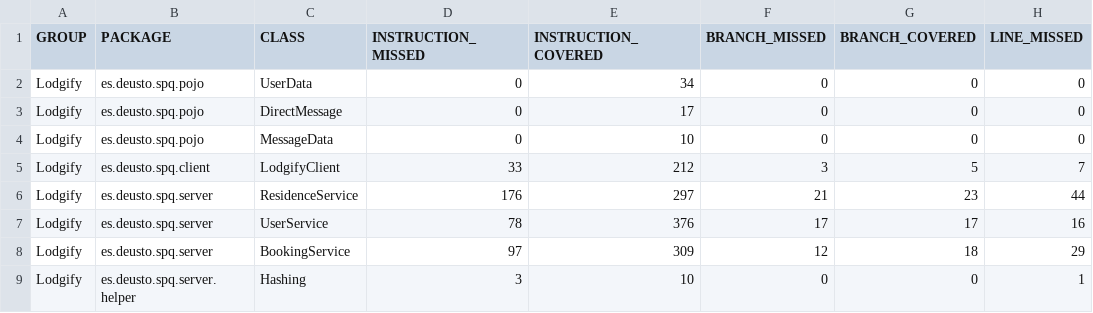
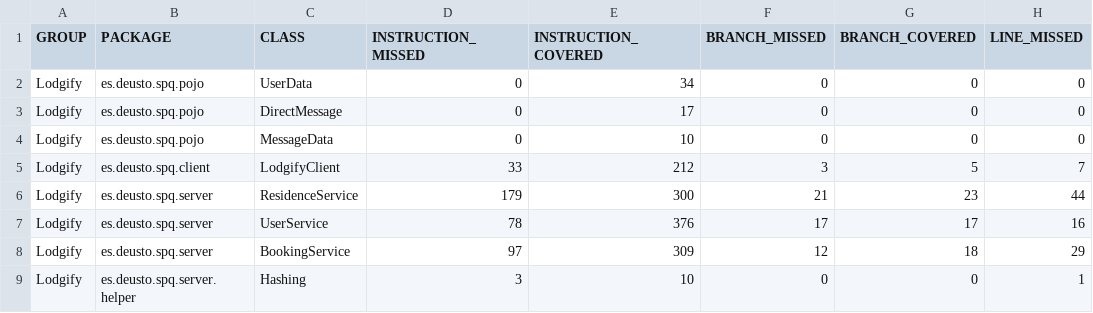
Before and after one commit to BSPQ23-24/BSPQ23-E3, a CSV file: jacoco/jacoco.csv, drawn as a sheet; only a part is shown; the diff names each change by its address in the sheet, - before the commit and + after, or states it on an @@ line.

```diff
--- a/jacoco/jacoco.csv
+++ b/jacoco/jacoco.csv
-D6 (INSTRUCTION_MISSED): 176
+D6 (INSTRUCTION_MISSED): 179
-E6 (INSTRUCTION_COVERED): 297
+E6 (INSTRUCTION_COVERED): 300
```
Also changed, not shown: 7 other files.
